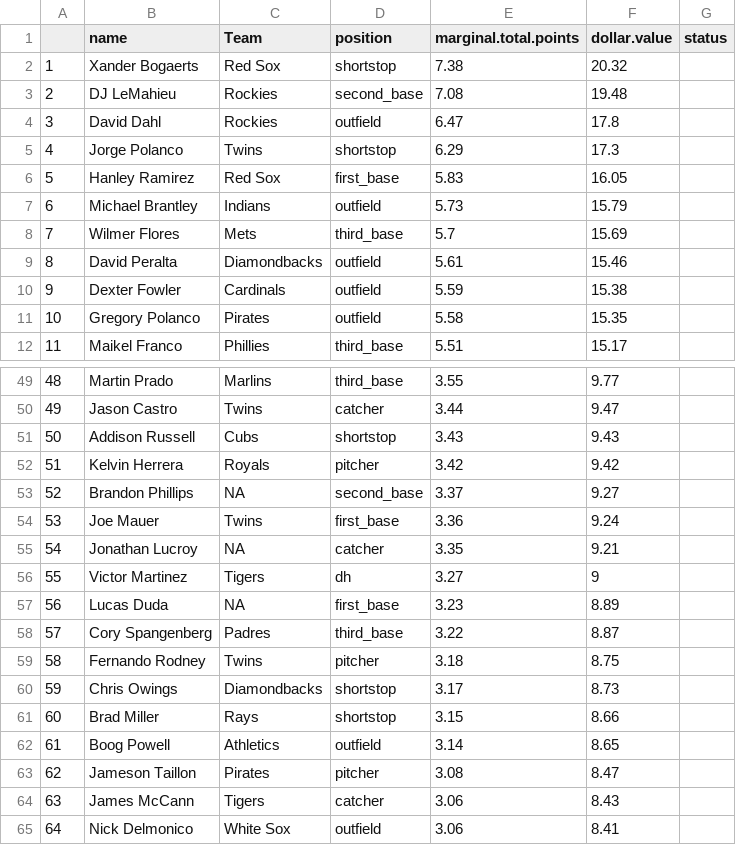
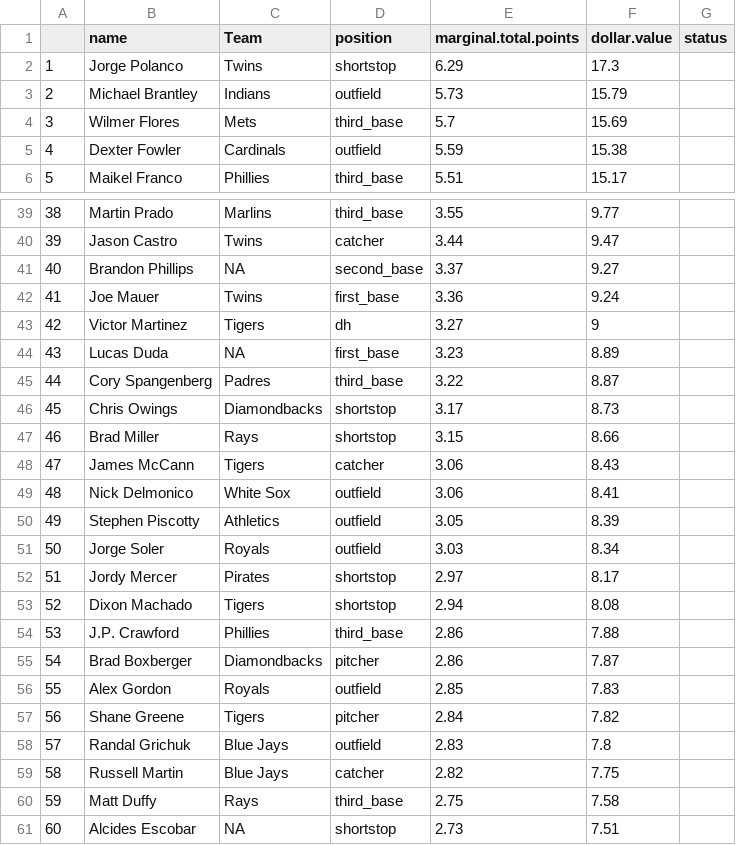
Before and after one commit to seanwllms/Fantasy2020, a CSV file: bestremaining.csv, drawn as a sheet; only a part is shown, gaps mark what is left out; the shorter side is filled out with more unchanged rows; removed rows and columns are numbered as before the commit, all else as after; the diff covers the shown part only; the diff names each change by its address in the sheet, - before the commit and + after, or states it on an @@ line.

```diff
--- a/bestremaining.csv
+++ b/bestremaining.csv
-row 2: 1 | Xander Bogaerts | Red Sox | shortstop | 7.38 | 20.32
-row 3: 2 | DJ LeMahieu | Rockies | second_base | 7.08 | 19.48
-row 4: 3 | David Dahl | Rockies | outfield | 6.47 | 17.8
@@ column A renumbered from row 2 down @@
-row 6: 5 | Hanley Ramirez | Red Sox | first_base | 5.83 | 16.05
-row 9: 8 | David Peralta | Diamondbacks | outfield | 5.61 | 15.46
-row 11: 10 | Gregory Polanco | Pirates | outfield | 5.58 | 15.35
-row 51: 50 | Addison Russell | Cubs | shortstop | 3.43 | 9.43
-row 52: 51 | Kelvin Herrera | Royals | pitcher | 3.42 | 9.42
-row 55: 54 | Jonathan Lucroy | NA | catcher | 3.35 | 9.21
-row 59: 58 | Fernando Rodney | Twins | pitcher | 3.18 | 8.75
-row 62: 61 | Boog Powell | Athletics | outfield | 3.14 | 8.65
-row 63: 62 | Jameson Taillon | Pirates | pitcher | 3.08 | 8.47
```
Also changed, not shown: 16 removed rows elsewhere in this file, drafterrors.csv, draftpicks.csv, 9 other files.
